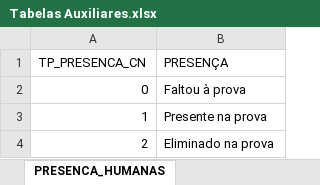
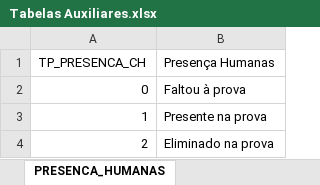
Before and after one commit to leandric/Enem_2019, an Excel workbook: ANALISE/Tabelas Auxiliares.xlsx, sheet PRESENCA_HUMANAS, drawn as a sheet; values as stored, in another font and other column widths than the file's, no borders; table styles not drawn; removed rows and columns are numbered as before the commit, all else as after; the diff names each change by its address in the sheet, - before the commit and + after, or states it on an @@ line.

```diff
--- a/ANALISE/Tabelas Auxiliares.xlsx (sheet PRESENCA_HUMANAS)
+++ b/ANALISE/Tabelas Auxiliares.xlsx (sheet PRESENCA_HUMANAS)
-row 1: TP_PRESENCA_CN | PRESENÇA
+row 1: TP_PRESENCA_CH | Presença Humanas
```
Also changed, not shown: sheet Idade, sheet PRESENCA_LINGUAGEM, sheet Sexo, sheet PRESENCA_NATUREZA, sheet LINGUAGEM_ESCOLHIDA, sheet ACESSO_INTERNET, 6 more sheets, 1 other file.
